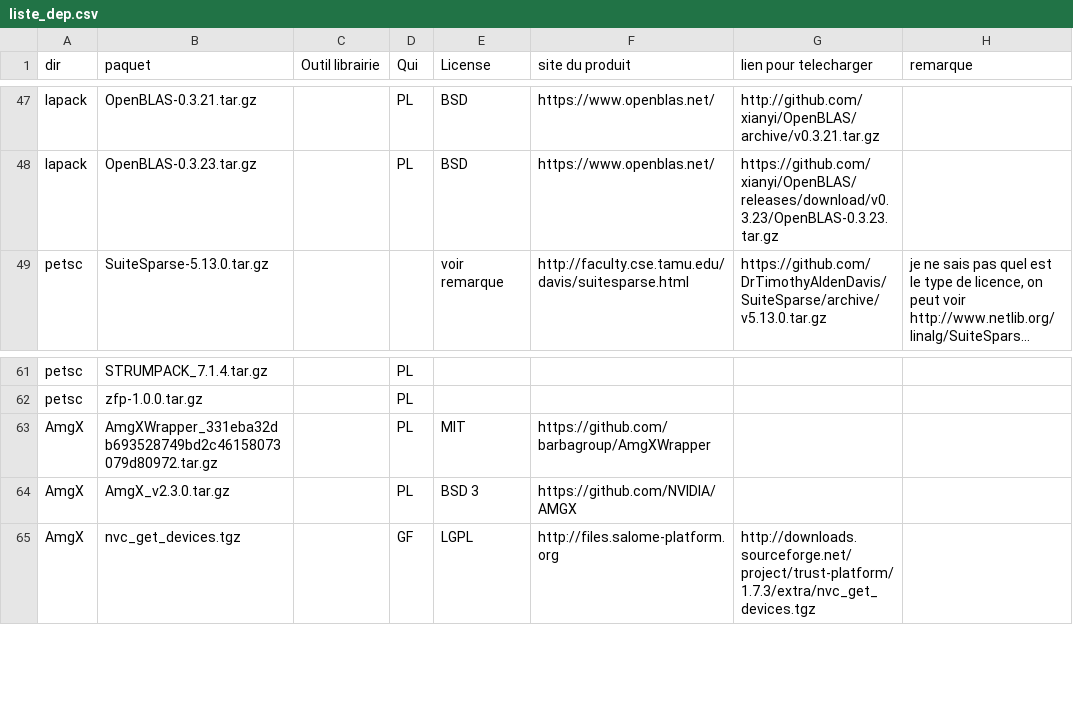
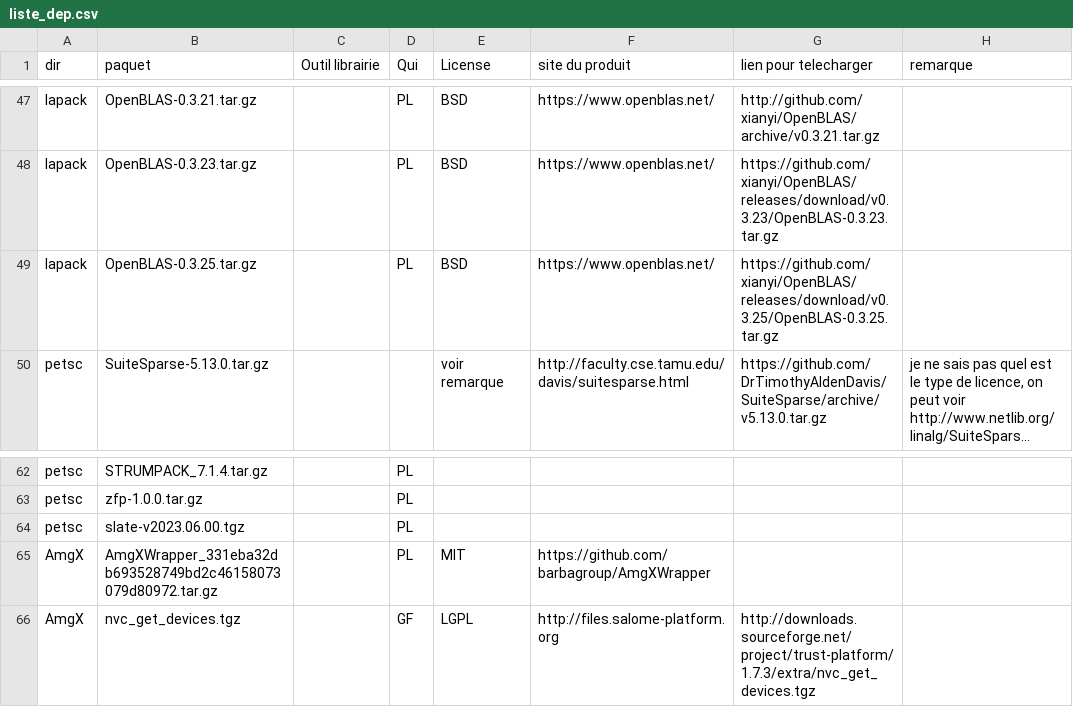
Before and after one commit to cea-trust-platform/trust-code, a CSV file: bin/gestion_externalpackages/liste_dep.csv, drawn as a sheet; only a part is shown, gaps mark what is left out; long unchanged cells end in …; removed rows and columns are numbered as before the commit, all else as after; the diff names each change by its address in the sheet, - before the commit and + after, or states it on an @@ line.

Commit message:
Update RELEASE NOTES

```diff
--- a/bin/gestion_externalpackages/liste_dep.csv
+++ b/bin/gestion_externalpackages/liste_dep.csv
+row 49: lapack | OpenBLAS-0.3.25.tar.gz |  | PL | BSD | https://www.openblas.net/ | https://github.com/xianyi/OpenBLAS/releases/download/v0.3.25/OpenBLAS-0.3.25.tar.gz
+row 64: petsc | slate-v2023.06.00.tgz |  | PL
-row 64: AmgX | AmgX_v2.3.0.tar.gz |  | PL | BSD 3 | https://github.com/NVIDIA/AMGX
```
Also changed, not shown: 3 other files.
